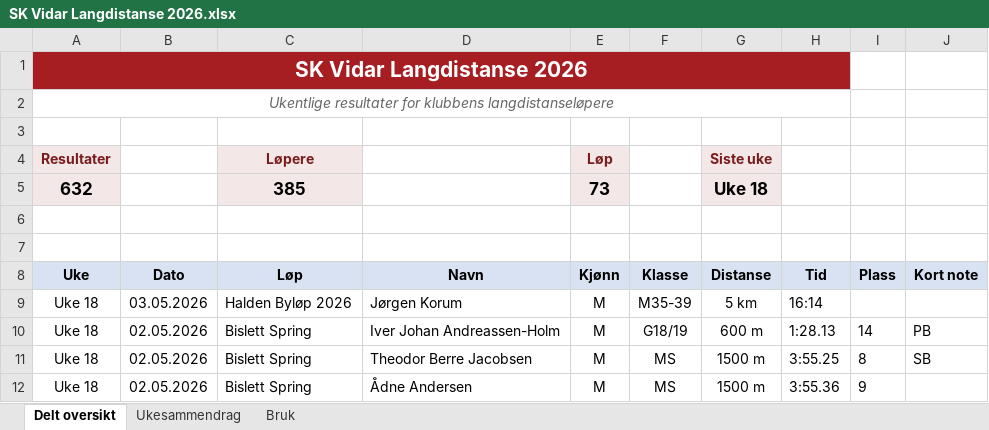
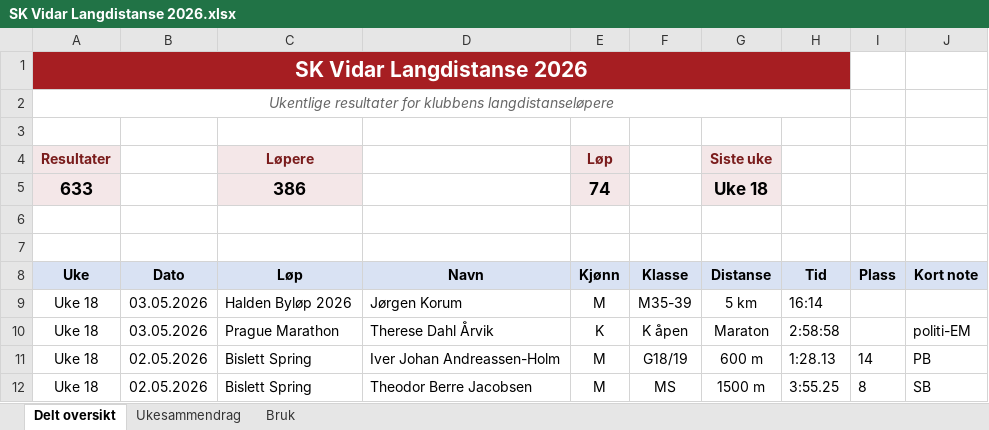
Before and after one commit to gustavByte/sk-vidar-2026-resultater, an Excel workbook: data/delt_oversikt/SK Vidar Langdistanse 2026.xlsx, sheet Delt oversikt, drawn as a sheet; only a part is shown; the shorter side is filled out with more unchanged rows; values as stored, in another font and other column widths than the file's, no borders; table styles not drawn; removed rows and columns are numbered as before the commit, all else as after; the diff names each change by its address in the sheet, - before the commit and + after, or states it on an @@ line.

Commit message:
Add Prague Marathon result

```diff
--- a/data/delt_oversikt/SK Vidar Langdistanse 2026.xlsx (sheet Delt oversikt)
+++ b/data/delt_oversikt/SK Vidar Langdistanse 2026.xlsx (sheet Delt oversikt)
-row 5: 632 |  | 385 |  | 73 |  | Uke 18
+row 5: 633 |  | 386 |  | 74 |  | Uke 18
+row 10: Uke 18 | 03.05.2026 | Prague Marathon | Therese Dahl Årvik | K | K åpen | Maraton | 2:58:58 |  | politi-EM
```
Also changed, not shown: sheet Ukesammendrag, 1 other file.
